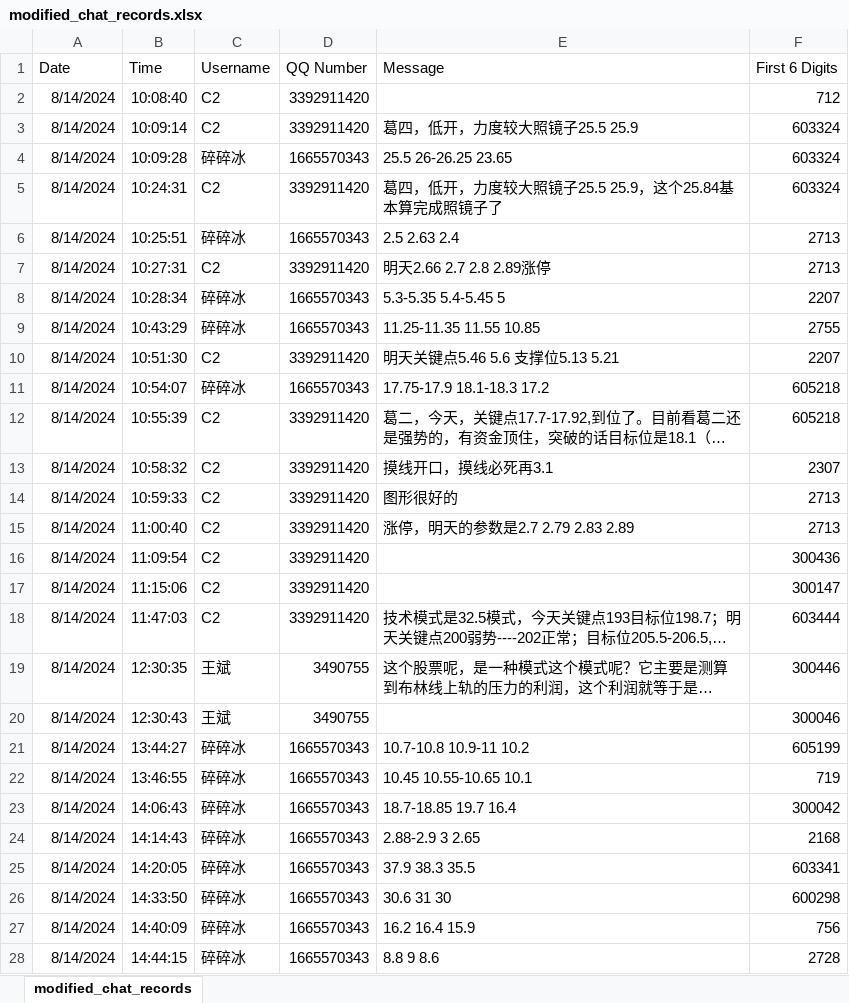
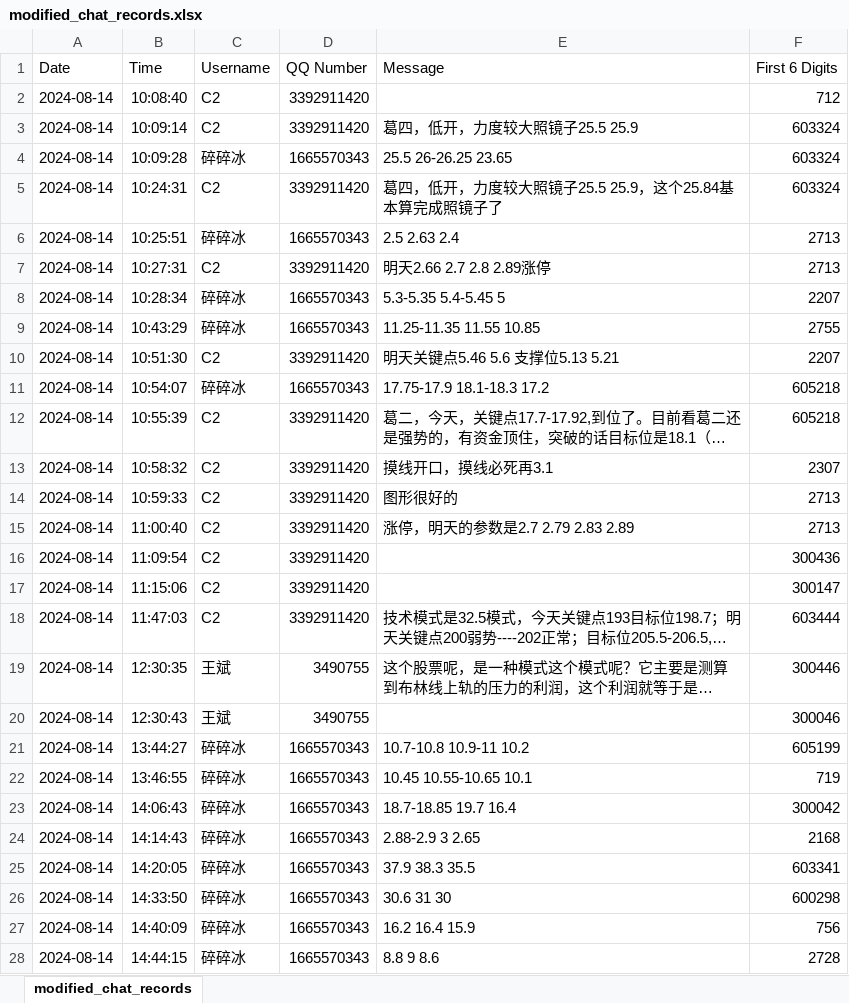
Before and after one commit to wusuaya/ever, an Excel workbook: modified_chat_records.xlsx, sheet modified_chat_records, drawn as a sheet; only a part is shown; long unchanged cells end in …; values as stored, in another font and other column widths than the file's, no borders; the diff covers the shown part only; the diff names each change by its address in the sheet, - before the commit and + after, or states it on an @@ line.

Commit message:
Add files via upload

```diff
--- a/modified_chat_records.xlsx (sheet modified_chat_records)
+++ b/modified_chat_records.xlsx (sheet modified_chat_records)
-A2:A28 (Date): 8/14/2024
+A2:A28 (Date): 2024-08-14
```
Also changed, not shown: 480 edited cells elsewhere in this sheet.
